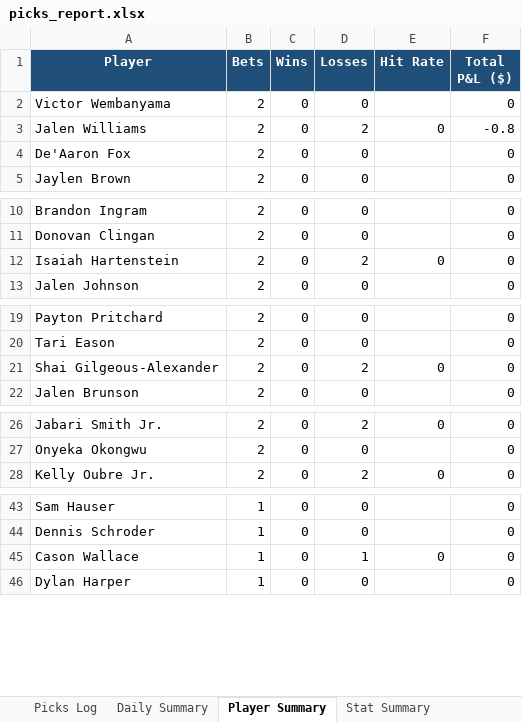
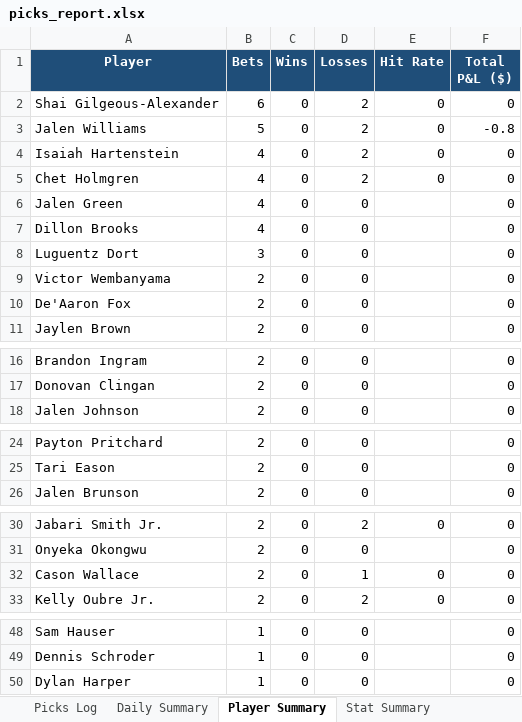
Before and after one commit to aaronwadhwa12/kalshi, an Excel workbook: results/picks_report.xlsx, sheet Player Summary, drawn as a sheet; only a part is shown, gaps mark what is left out; values as stored, in another font and other column widths than the file's, no borders; removed rows and columns are numbered as before the commit, all else as after; the diff covers the shown part only; the diff names each change by its address in the sheet, - before the commit and + after, or states it on an @@ line.

```diff
--- a/results/picks_report.xlsx (sheet Player Summary)
+++ b/results/picks_report.xlsx (sheet Player Summary)
+row 2: Shai Gilgeous-Alexander | 6 | 0 | 2 | 0 | 0
+row 3: Jalen Williams | 5 | 0 | 2 | 0 | -0.8
+row 4: Isaiah Hartenstein | 4 | 0 | 2 | 0 | 0
+row 5: Chet Holmgren | 4 | 0 | 2 | 0 | 0
+row 6: Jalen Green | 4 | 0 | 0 |  | 0
+row 7: Dillon Brooks | 4 | 0 | 0 |  | 0
+row 8: Luguentz Dort | 3 | 0 | 0 |  | 0
-row 3: Jalen Williams | 2 | 0 | 2 | 0 | -0.8
-row 12: Isaiah Hartenstein | 2 | 0 | 2 | 0 | 0
-row 21: Shai Gilgeous-Alexander | 2 | 0 | 2 | 0 | 0
+row 32: Cason Wallace | 2 | 0 | 1 | 0 | 0
-row 45: Cason Wallace | 1 | 0 | 1 | 0 | 0
```
Also changed, not shown: 3 edited cells elsewhere in this sheet, sheet Picks Log, sheet Stat Summary, sheet Daily Summary, 1 other file.
